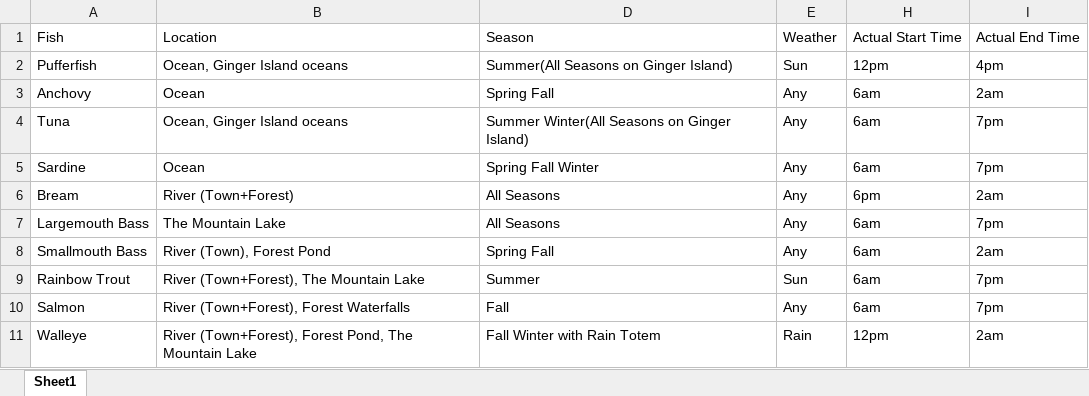
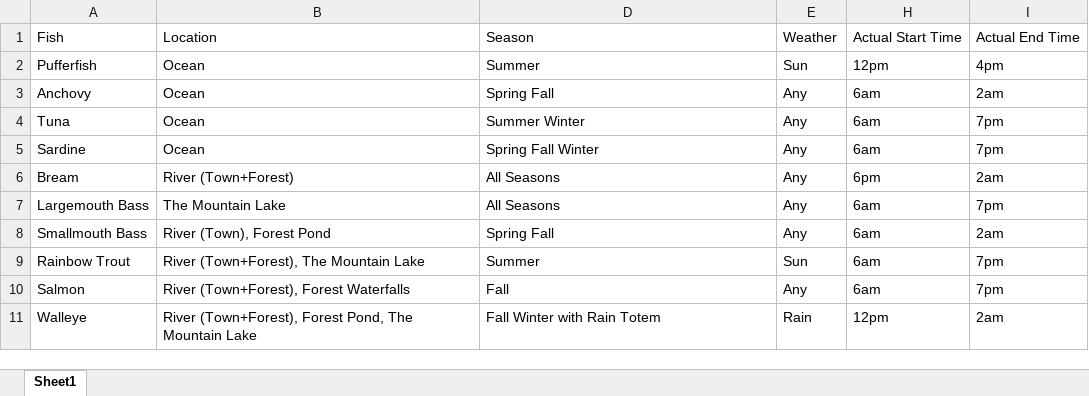
Before and after one commit to Mike-Jack-99/sv-tracker-projects, an Excel workbook: filtered_table_data.xlsx, sheet Sheet1, drawn as a sheet; only a part is shown; values as stored, in another font and other column widths than the file's, no borders; table styles not drawn; the diff covers the shown part only; the diff names each change by its address in the sheet, - before the commit and + after, or states it on an @@ line.

Commit message:
Code made to manipulate data to handle seasons properly. Excel file created to store outputs. App code modified to point to new datasource

```diff
--- a/filtered_table_data.xlsx (sheet Sheet1)
+++ b/filtered_table_data.xlsx (sheet Sheet1)
-B2: Ocean, Ginger Island oceans
+B2: Ocean
-D2: Summer(All Seasons on Ginger Island)
+D2: Summer
-B4: Ocean, Ginger Island oceans
+B4: Ocean
-D4: Summer Winter(All Seasons on Ginger Island)
+D4: Summer Winter
```
Also changed, not shown: 3 removed rows and 12 edited cells elsewhere in this sheet, hidden cells, 3 other files.
